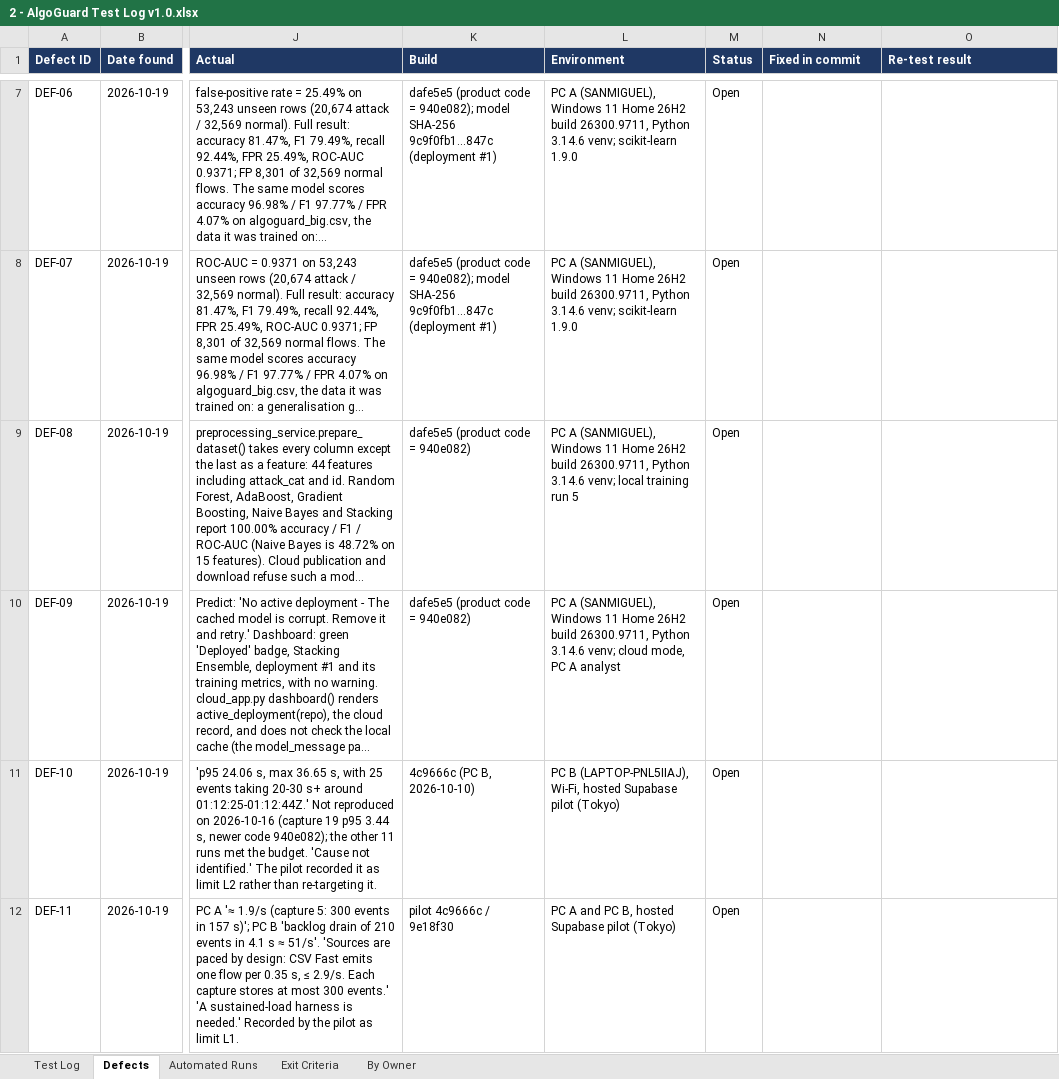
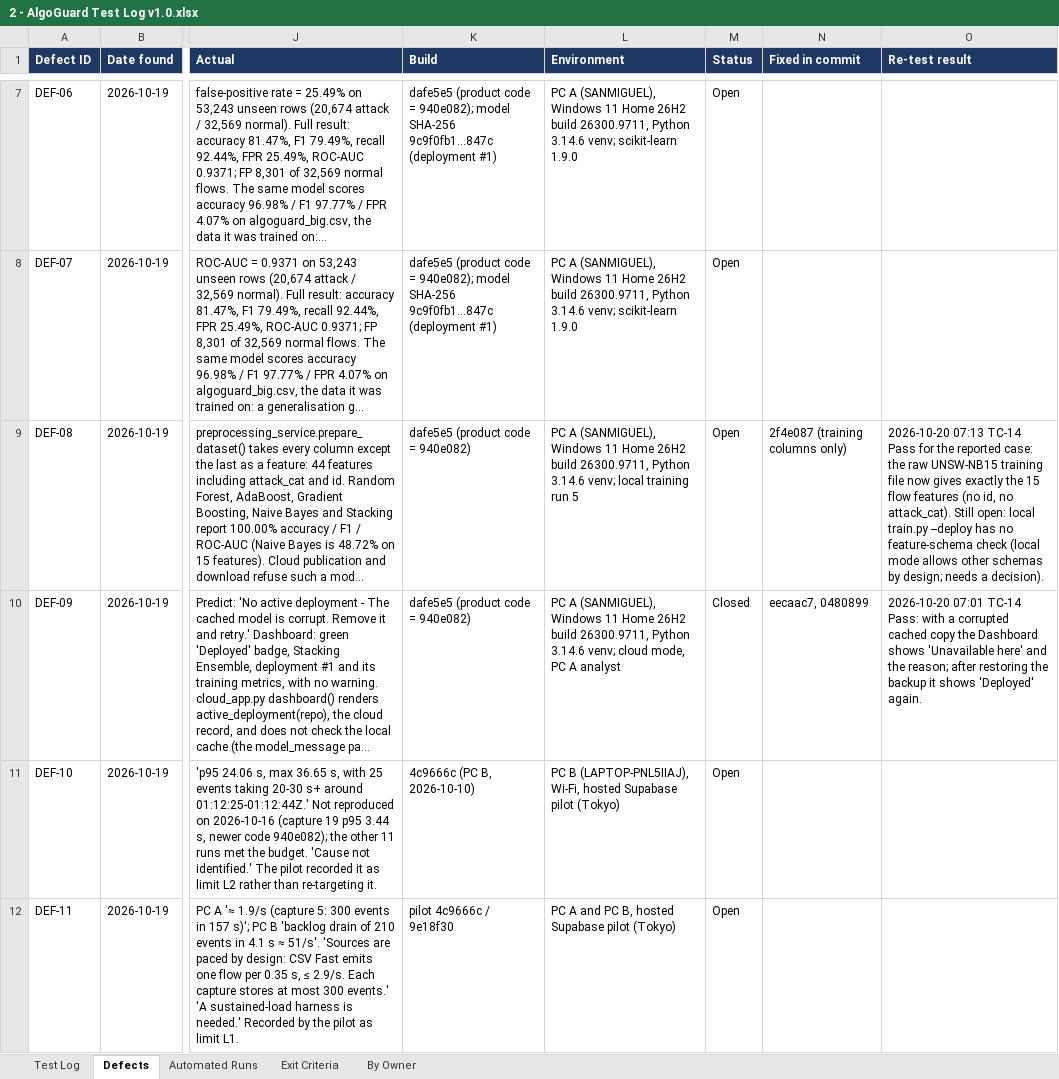
Before and after one commit to AlgoGuard-CSThesis/AlgoGuard, an Excel workbook: docs/testing/cycle-1/2 - AlgoGuard Test Log v1.0.xlsx, sheet Defects, drawn as a sheet; only a part is shown, gaps mark what is left out; long unchanged cells end in …; values as stored, in another font and other column widths than the file's, no borders; the diff covers the shown part only; the diff names each change by its address in the sheet, - before the commit and + after, or states it on an @@ line.

Commit message:
test: record the soak, the defect fixes and their re-tests in the test log

```diff
--- a/docs/testing/cycle-1/2 - AlgoGuard Test Log v1.0.xlsx (sheet Defects)
+++ b/docs/testing/cycle-1/2 - AlgoGuard Test Log v1.0.xlsx (sheet Defects)
-N9 (Fixed in commit): (empty)
+N9 (Fixed in commit): 2f4e087 (training columns only)
-O9 (Re-test result): (empty)
+O9 (Re-test result): 2026-10-20 07:13 TC-14 Pass for the reported case: the raw UNSW-NB15 training file now gives exactly the 15 flow features (no id, no attack_cat). Still open: local train.py --deploy has no feature-schema check (local mode allows other schemas by design; needs a decision).
-M10 (Status): Open
+M10 (Status): Closed
-N10 (Fixed in commit): (empty)
+N10 (Fixed in commit): eecaac7, 0480899
-O10 (Re-test result): (empty)
+O10 (Re-test result): 2026-10-20 07:01 TC-14 Pass: with a corrupted cached copy the Dashboard shows 'Unavailable here' and the reason; after restoring the backup it shows 'Deployed' again.
```
Also changed, not shown: 3 added rows and 10 edited cells elsewhere in this sheet, sheet Test Log, sheet Exit Criteria, sheet By Owner, 2 other files.
